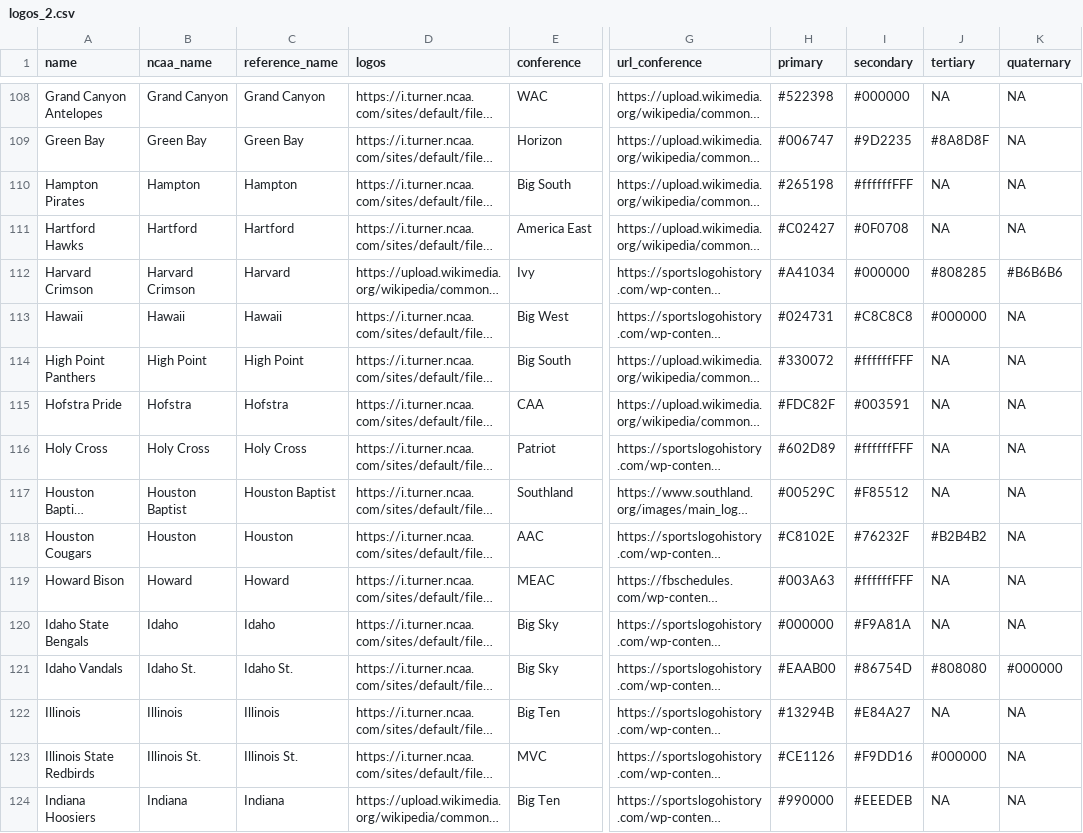
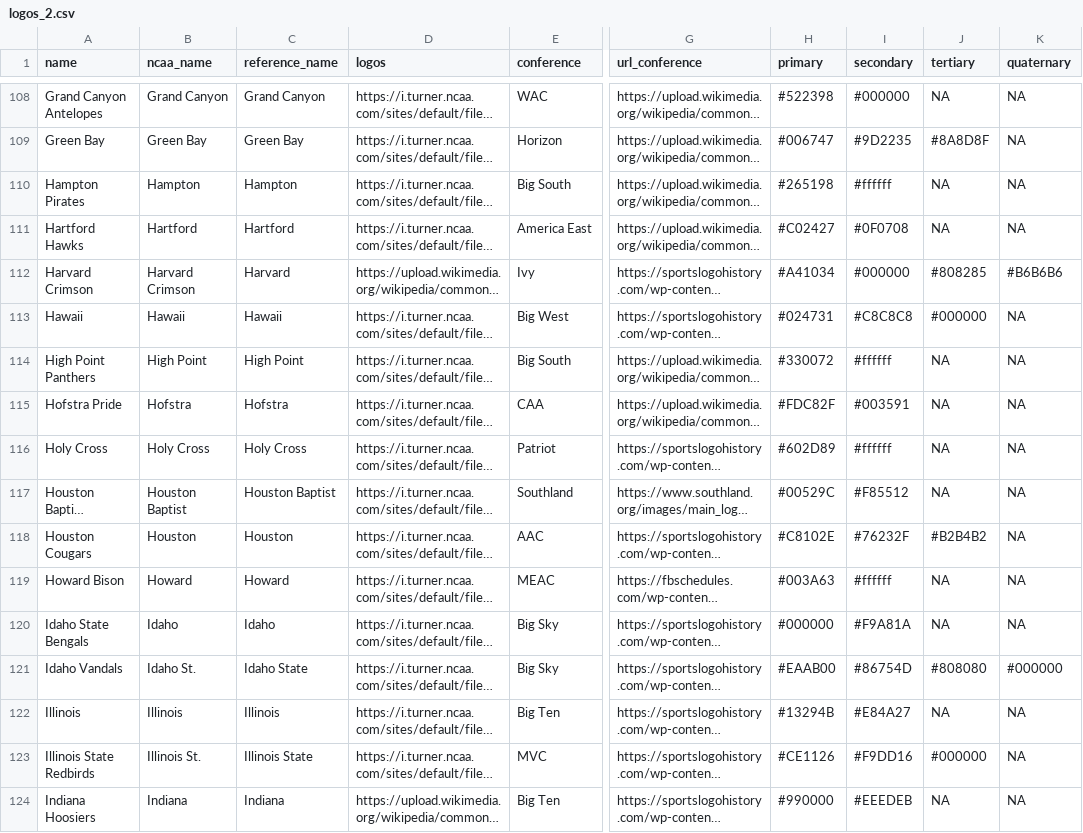
Before and after one commit to IvoVillanueva/ncaa_logos, a CSV file: logos_2.csv, drawn as a sheet; only a part is shown, gaps mark what is left out; long unchanged cells end in …; the diff covers the shown part only; the diff names each change by its address in the sheet, - before the commit and + after, or states it on an @@ line.

```diff
--- a/logos_2.csv
+++ b/logos_2.csv
-I110 (secondary): #ffffffFFF
+I110 (secondary): #ffffff
-I114 (secondary): #ffffffFFF
+I114 (secondary): #ffffff
-I116 (secondary): #ffffffFFF
+I116 (secondary): #ffffff
-I119 (secondary): #ffffffFFF
+I119 (secondary): #ffffff
-C121 (reference_name): Idaho St.
+C121 (reference_name): Idaho State
-C123 (reference_name): Illinois St.
+C123 (reference_name): Illinois State
```
Also changed, not shown: 156 edited cells elsewhere in this file.
